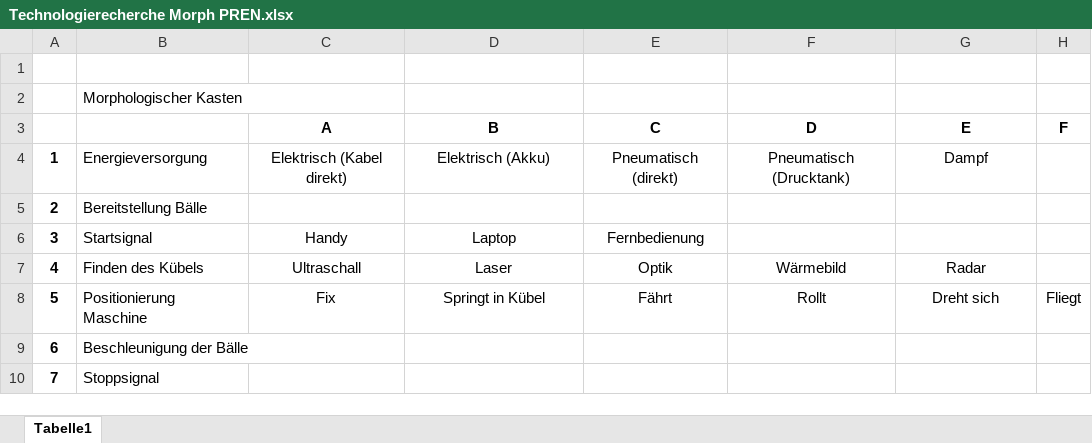
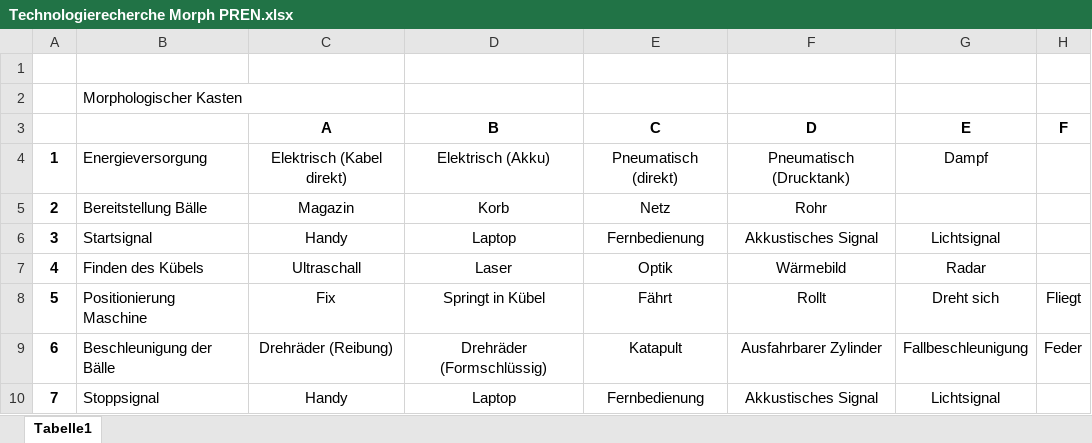
Before and after one commit to accefa/doku, an Excel workbook: tex/recherche/Technologierecherche Morph PREN.xlsx, sheet Tabelle1, drawn as a sheet; values as stored, in another font and other column widths than the file's, no borders; the diff names each change by its address in the sheet, - before the commit and + after, or states it on an @@ line.

Commit message:
Ergänzung Morphologischer Kasten

```diff
--- a/tex/recherche/Technologierecherche Morph PREN.xlsx (sheet Tabelle1)
+++ b/tex/recherche/Technologierecherche Morph PREN.xlsx (sheet Tabelle1)
-C5 (A): (empty)
+C5 (A): Magazin
-D5 (B): (empty)
+D5 (B): Korb
-E5 (C): (empty)
+E5 (C): Netz
-F5 (D): (empty)
+F5 (D): Rohr
-F6 (D): (empty)
+F6 (D): Akkustisches Signal
-G6 (E): (empty)
+G6 (E): Lichtsignal
-C9 (A): (empty)
+C9 (A): Drehräder (Reibung)
-D9 (B): (empty)
+D9 (B): Drehräder (Formschlüssig)
-E9 (C): (empty)
+E9 (C): Katapult
-F9 (D): (empty)
+F9 (D): Ausfahrbarer Zylinder
-G9 (E): (empty)
+G9 (E): Fallbeschleunigung
-H9 (F): (empty)
+H9 (F): Feder
-C10 (A): (empty)
+C10 (A): Handy
-D10 (B): (empty)
+D10 (B): Laptop
-E10 (C): (empty)
+E10 (C): Fernbedienung
-F10 (D): (empty)
+F10 (D): Akkustisches Signal
-G10 (E): (empty)
+G10 (E): Lichtsignal
```
